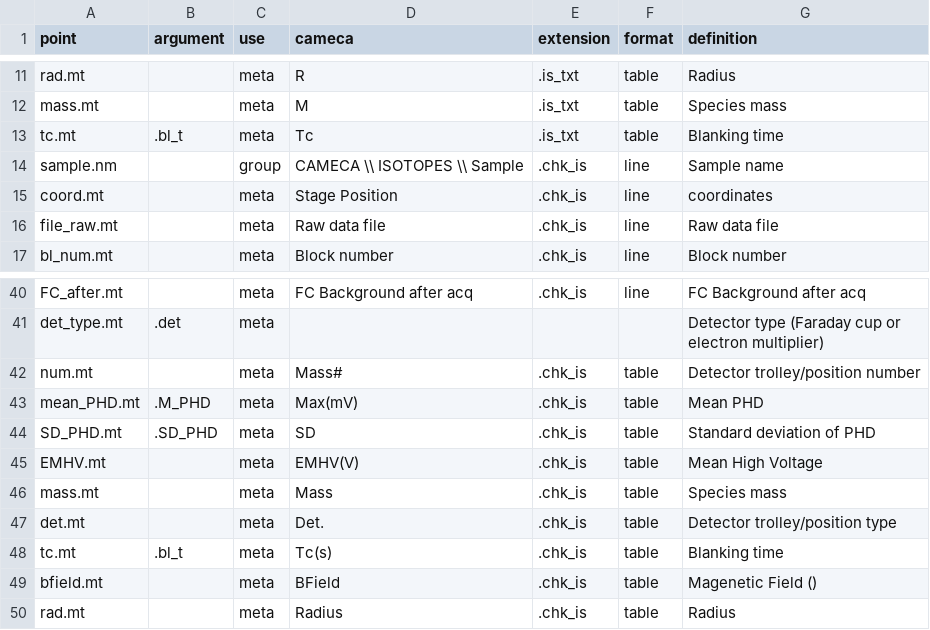
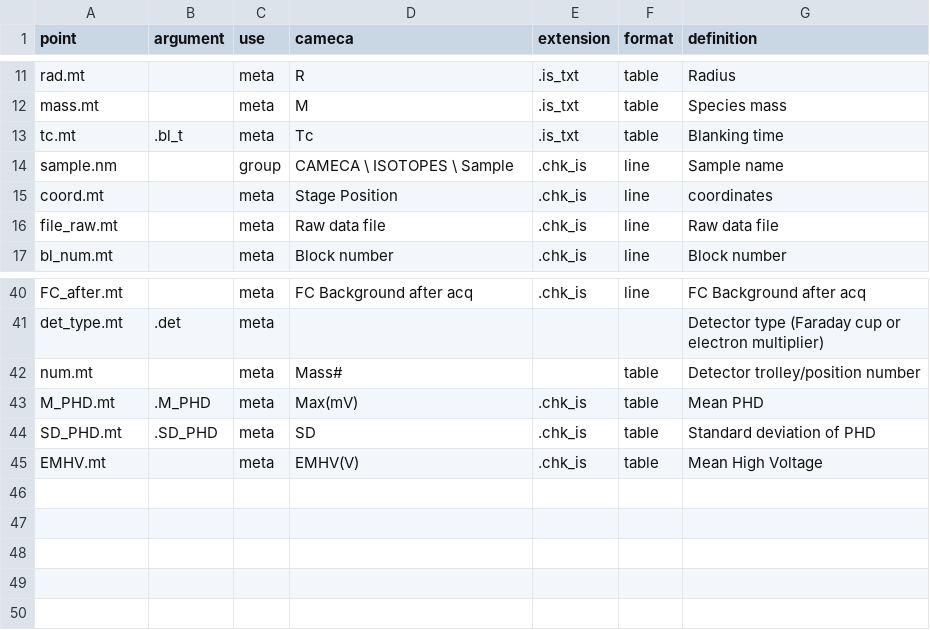
Before and after one commit to lpolerecky/point, a CSV file: data-raw/names_cameca.csv, drawn as a sheet; only a part is shown, gaps mark what is left out.

```diff
--- a/data-raw/names_cameca.csv
+++ b/data-raw/names_cameca.csv
@@ -13,3 +13,3 @@ mass.mt,,meta,M,.is_txt,table,Species mass
 tc.mt,.bl_t,meta,Tc ,.is_txt,table,Blanking time
-sample.nm,,group,CAMECA \\ ISOTOPES \\ Sample,.chk_is,line,Sample name
+sample.nm,,group,CAMECA \ ISOTOPES \ Sample,.chk_is,line,Sample name
 coord.mt,,meta,Stage Position,.chk_is,line,coordinates
@@ -41,10 +41,5 @@ FC_after.mt,,meta,FC Background after acq,.chk_is,line,FC Background after acq
 det_type.mt,.det,meta,,,,Detector type (Faraday cup or electron multiplier)
-num.mt,,meta,Mass#,.chk_is,table,Detector trolley/position number
-mean_PHD.mt,.M_PHD,meta,Max(mV),.chk_is,table,Mean PHD
+num.mt,,meta,Mass#,,table,Detector trolley/position number
+M_PHD.mt,.M_PHD,meta,Max(mV),.chk_is,table,Mean PHD
 SD_PHD.mt,.SD_PHD,meta,SD,.chk_is,table,Standard deviation of PHD
 EMHV.mt,,meta,EMHV(V),.chk_is,table,Mean High Voltage
-mass.mt,,meta,Mass,.chk_is,table,Species mass
-det.mt,,meta,Det.,.chk_is,table,Detector trolley/position type
-tc.mt,.bl_t,meta,Tc(s),.chk_is,table,Blanking time
-bfield.mt,,meta,BField,.chk_is,table,Magenetic Field ()
-rad.mt,,meta,Radius,.chk_is,table,Radius
```
Also changed, not shown: 12 other files.
